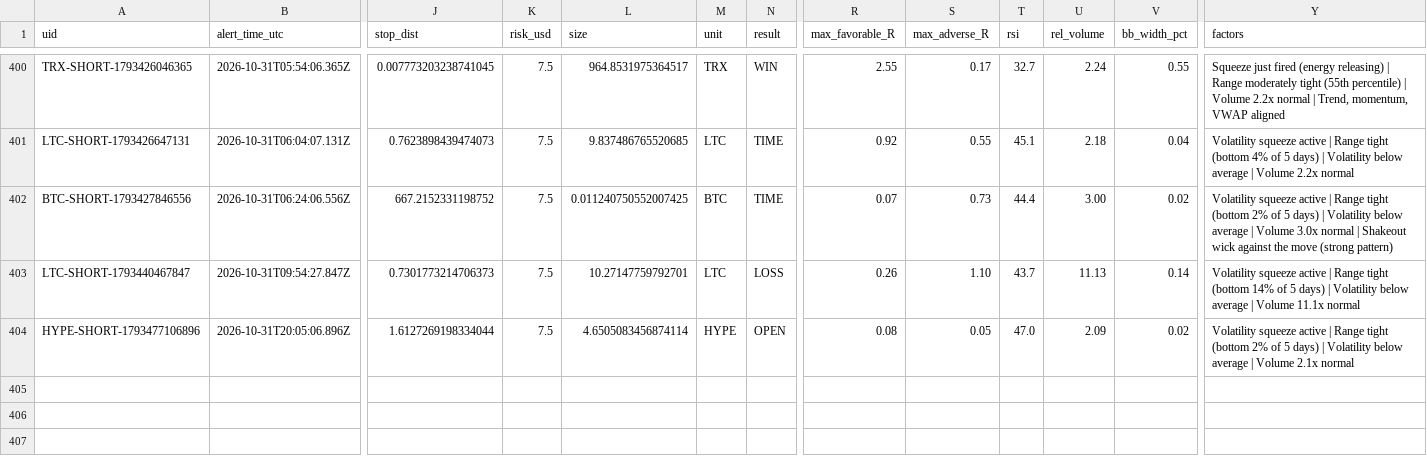
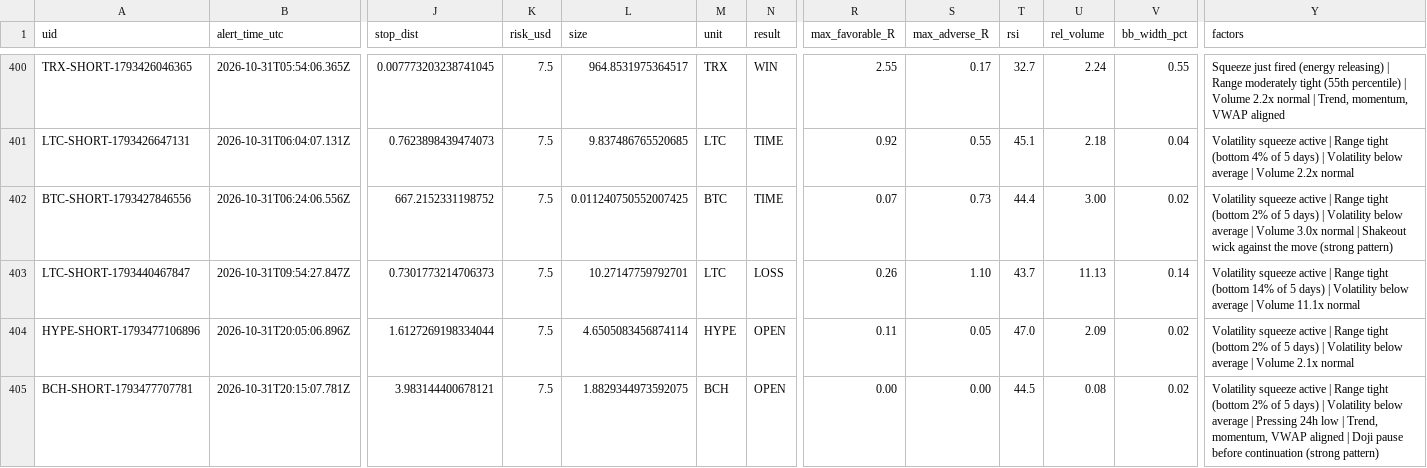
Before and after one commit to dan-spe06/surge-radar, a CSV file: data/history.csv, drawn as a sheet; only a part is shown, gaps mark what is left out; rows hold the shown columns only; the diff names each change by its address in the sheet, - before the commit and + after, or states it on an @@ line.

```diff
--- a/data/history.csv
+++ b/data/history.csv
-R404 (max_favorable_R): 0.08
+R404 (max_favorable_R): 0.11
+row 405: BCH-SHORT-1793477707781 | 2026-10-31T20:15:07.781Z | 3.983144400678121 | 7.5 | 1.8829344973592075 | BCH | OPEN | 0.00 | 0.00 | 44.5 | 0.08 | 0.02 | Volatility squeeze active | Range tight (bottom 2% of 5 days) | Volatility below average | Pressing 24h low | Trend, momentum, VWAP aligned | Doji pause before continuation (strong pattern)
```
Also changed, not shown: 4 other files.
